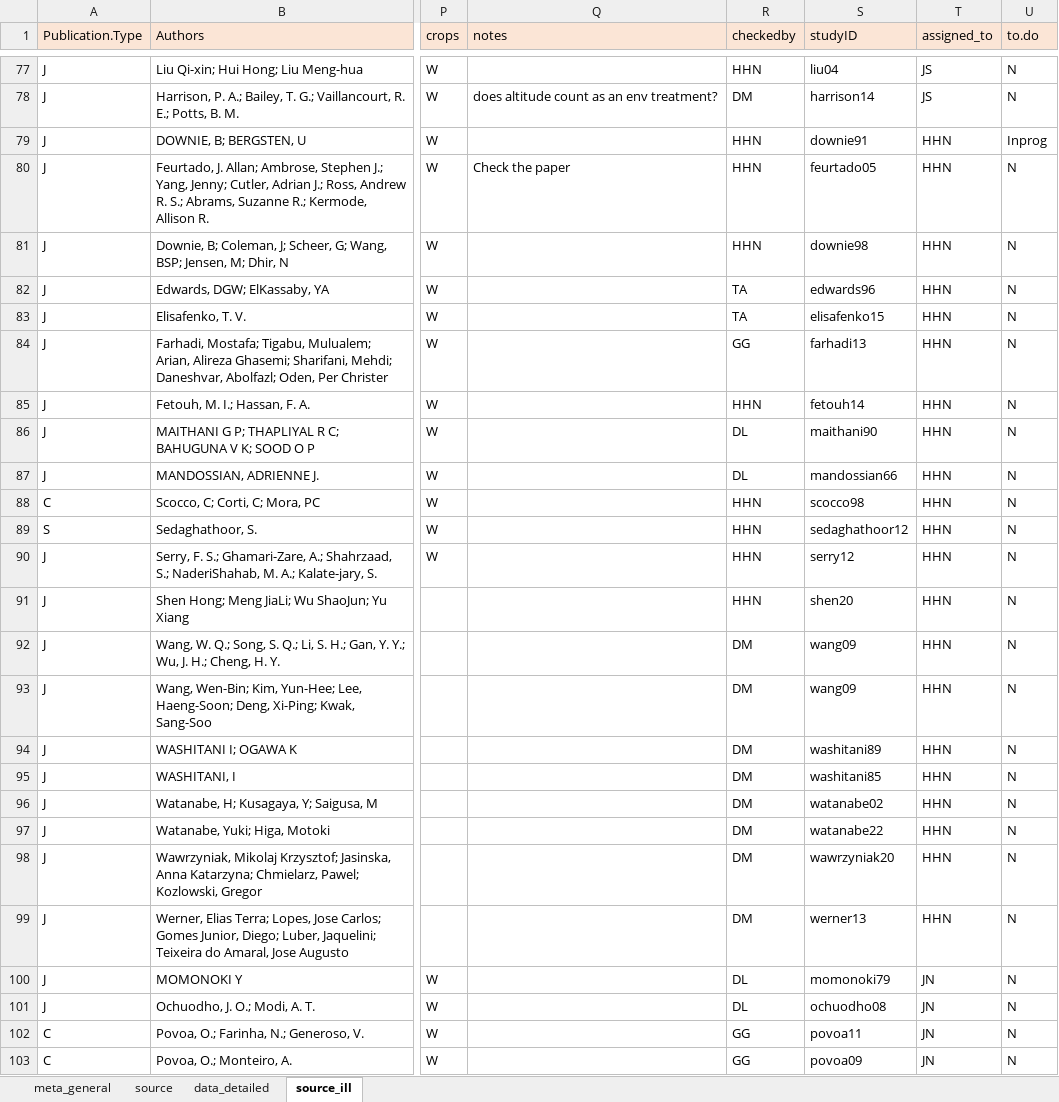
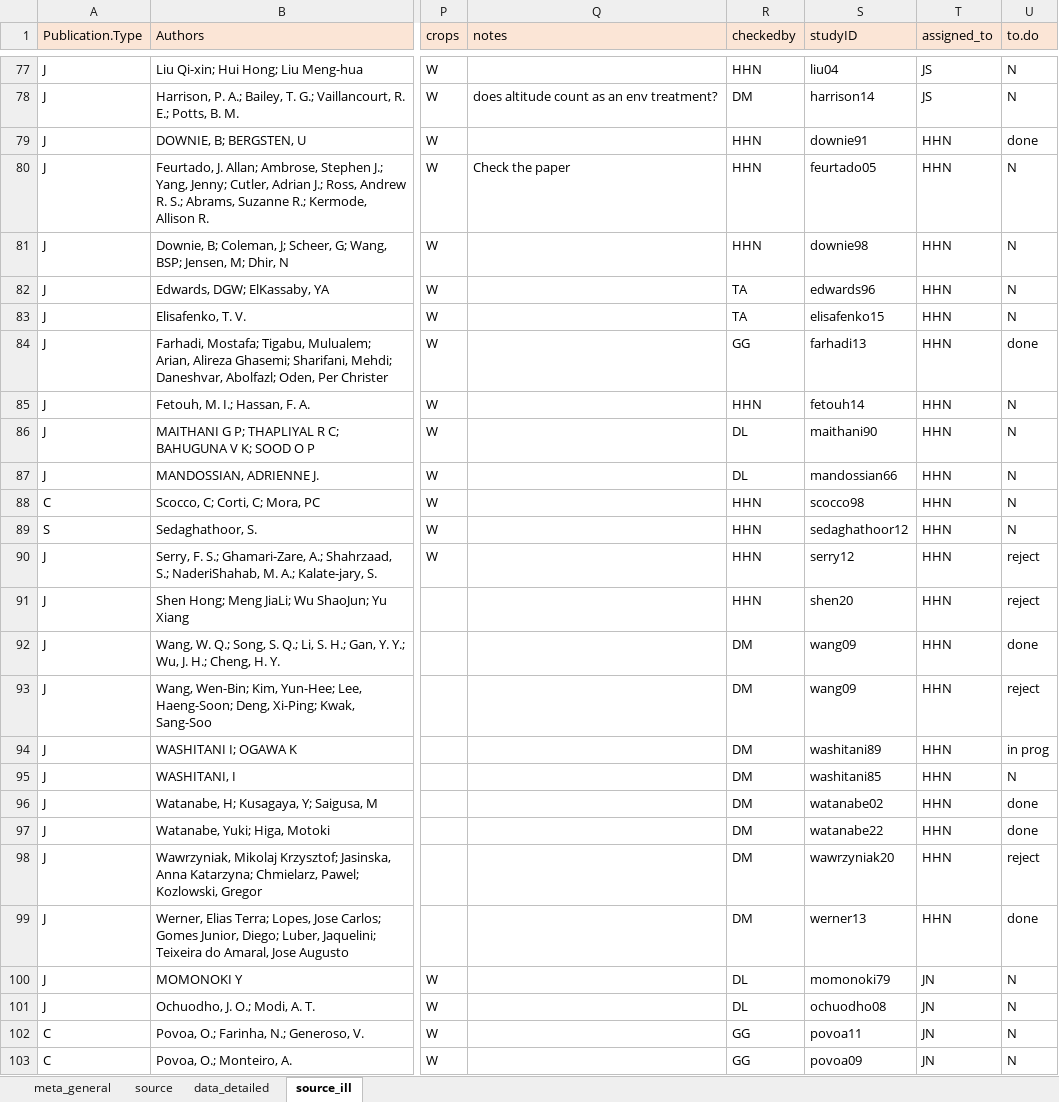
Before and after one commit to lizzieinvancouver/egret, an Excel workbook: data/egret.xlsx, sheet source_ill, drawn as a sheet; only a part is shown, gaps mark what is left out; values as stored, in another font and other column widths than the file's, no borders; the diff names each change by its address in the sheet, - before the commit and + after, or states it on an @@ line.

Commit message:
Update progress

```diff
--- a/data/egret.xlsx (sheet source_ill)
+++ b/data/egret.xlsx (sheet source_ill)
-U79 (to.do): Inprog
+U79 (to.do): done
-U84 (to.do): N
+U84 (to.do): done
-U90:U91 (to.do): N
+U90:U91 (to.do): reject
-U92 (to.do): N
+U92 (to.do): done
-U93 (to.do): N
+U93 (to.do): reject
-U94 (to.do): N
+U94 (to.do): in prog
-U96:U97 (to.do): N
+U96:U97 (to.do): done
-U98 (to.do): N
+U98 (to.do): reject
-U99 (to.do): N
+U99 (to.do): done
```
